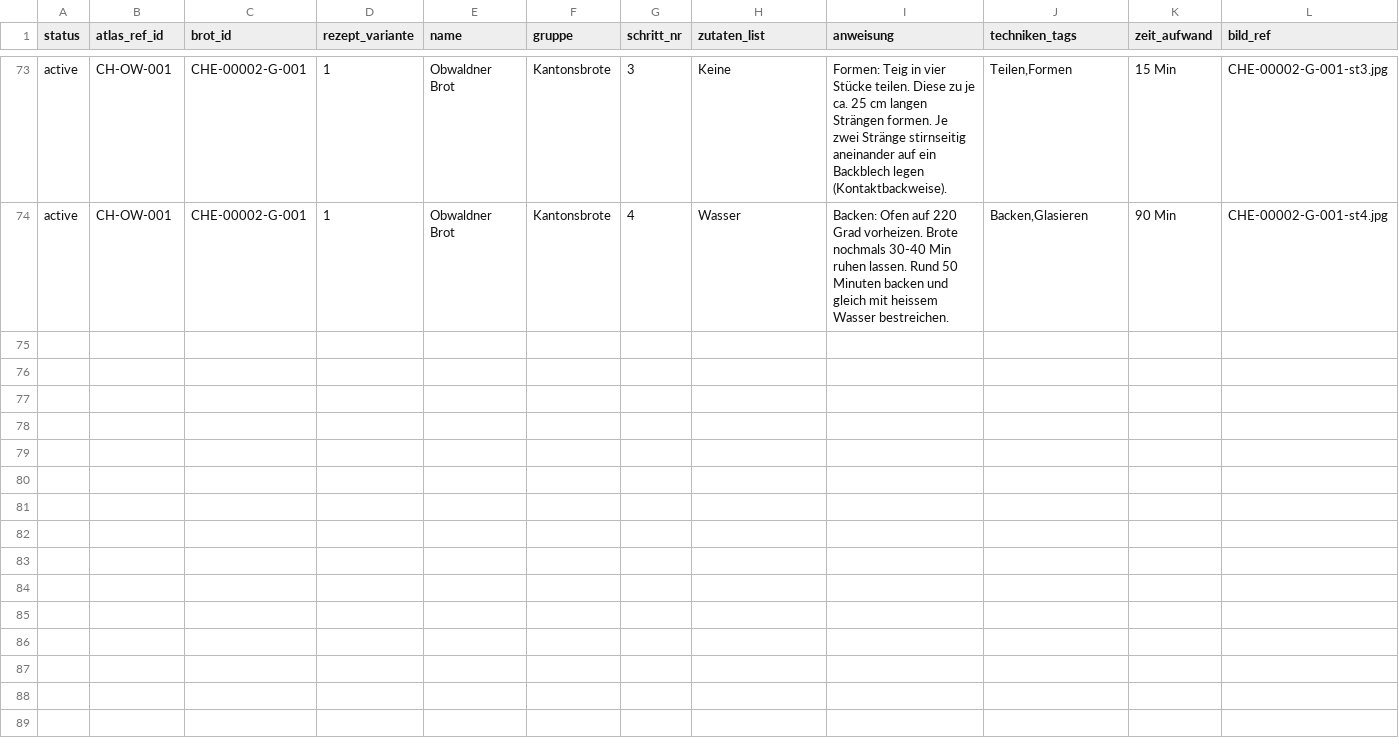
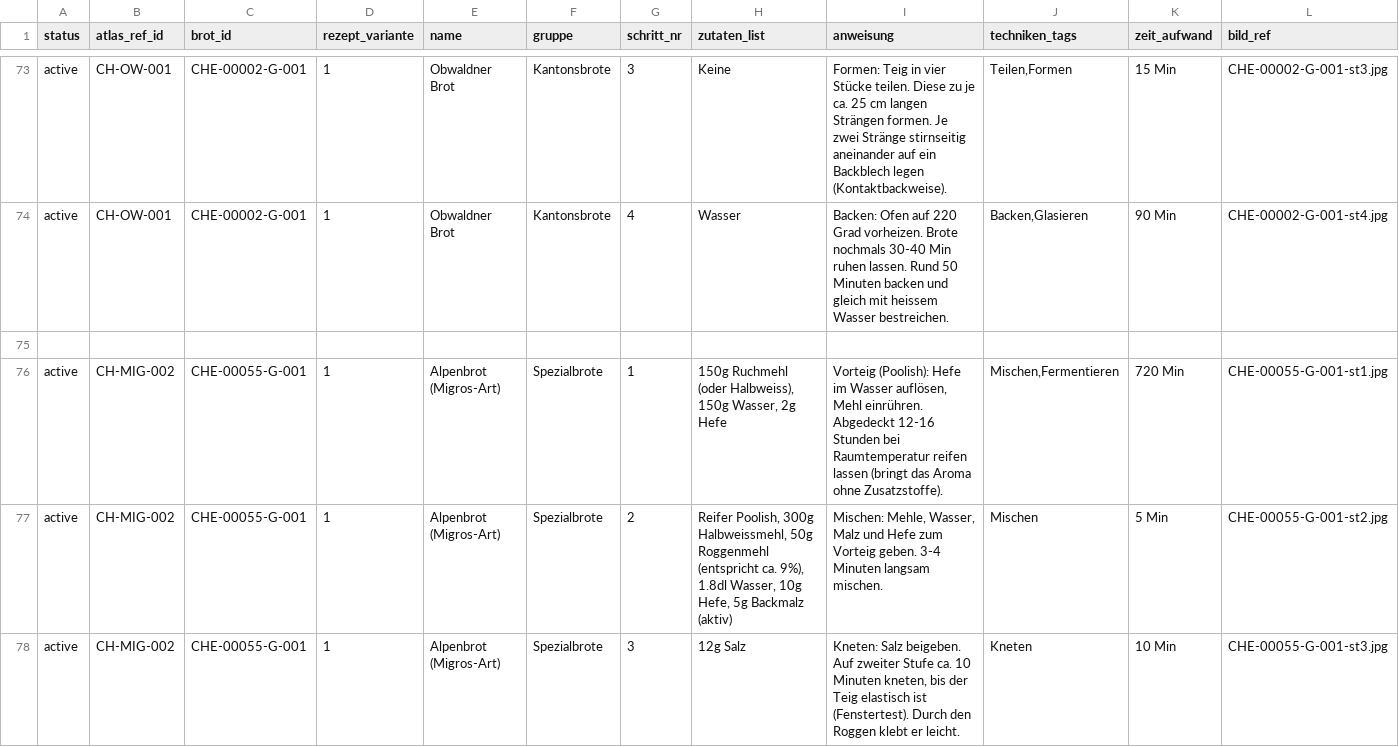
Before and after one commit to SimonNeunteufel/WeltDerBrote, a CSV file: assets/data/wdb_rezepte.csv, drawn as a sheet; only a part is shown, gaps mark what is left out; rows hold the shown columns only; the diff covers the shown part only; the diff names each change by its address in the sheet, - before the commit and + after, or states it on an @@ line.

```diff
--- a/assets/data/wdb_rezepte.csv
+++ b/assets/data/wdb_rezepte.csv
+row 75: (empty)
+row 76: active | CH-MIG-002 | CHE-00055-G-001 | 1 | Alpenbrot (Migros-Art) | Spezialbrote | 1 | 150g Ruchmehl (oder Halbweiss), 150g Wasser, 2g Hefe | Vorteig (Poolish): Hefe im Wasser auflösen, Mehl einrühren. Abgedeckt 12-16 Stunden bei Raumtemperatur reifen lassen (bringt das Aroma ohne Zusatzstoffe). | Mischen,Fermentieren | 720 Min | CHE-00055-G-001-st1.jpg
+row 77: active | CH-MIG-002 | CHE-00055-G-001 | 1 | Alpenbrot (Migros-Art) | Spezialbrote | 2 | Reifer Poolish, 300g Halbweissmehl, 50g Roggenmehl (entspricht ca. 9%), 1.8dl Wasser, 10g Hefe, 5g Backmalz (aktiv) | Mischen: Mehle, Wasser, Malz und Hefe zum Vorteig geben. 3-4 Minuten langsam mischen. | Mischen | 5 Min | CHE-00055-G-001-st2.jpg
+row 78: active | CH-MIG-002 | CHE-00055-G-001 | 1 | Alpenbrot (Migros-Art) | Spezialbrote | 3 | 12g Salz | Kneten: Salz beigeben. Auf zweiter Stufe ca. 10 Minuten kneten, bis der Teig elastisch ist (Fenstertest). Durch den Roggen klebt er leicht. | Kneten | 10 Min | CHE-00055-G-001-st3.jpg
```
Also changed, not shown: 3 added rows elsewhere in this file, 1 other file.
